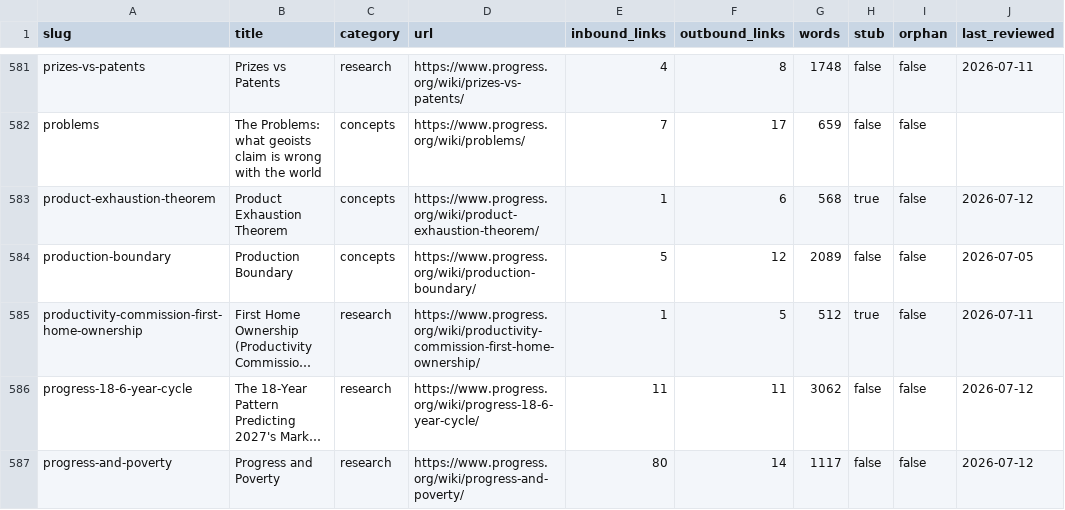
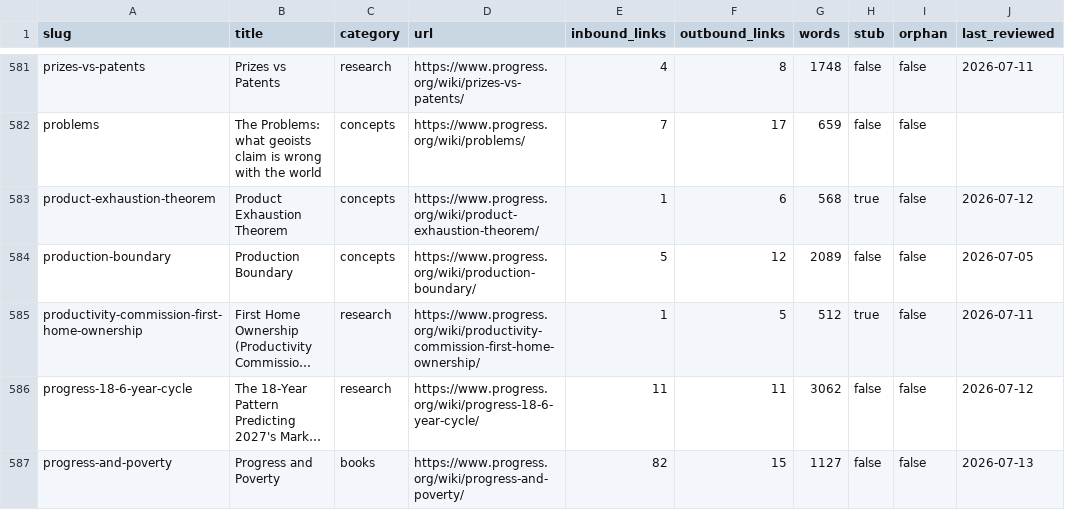
Before and after one commit to floydmari/georgism-wiki, a CSV file: sources/wiki-inventory.csv, drawn as a sheet; only a part is shown, gaps mark what is left out; long unchanged cells end in …; the diff covers the shown part only; the diff names each change by its address in the sheet, - before the commit and + after, or states it on an @@ line.

```diff
--- a/sources/wiki-inventory.csv
+++ b/sources/wiki-inventory.csv
-C587 (category): research
+C587 (category): books
-E587 (inbound_links): 80
+E587 (inbound_links): 82
-F587 (outbound_links): 14
+F587 (outbound_links): 15
-G587 (words): 1117
+G587 (words): 1127
-J587 (last_reviewed): 2026-07-12
+J587 (last_reviewed): 2026-07-13
```
Also changed, not shown: 1 added row and 21 edited cells elsewhere in this file, sources/exports/registry-export-2026-07-12.csv, 13 other files.
